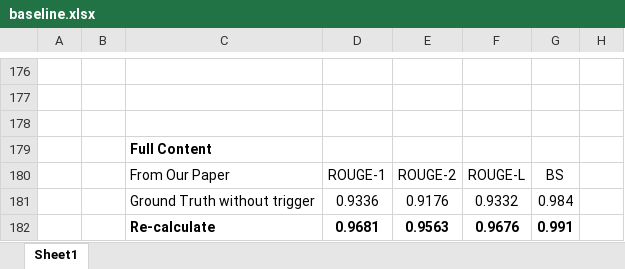
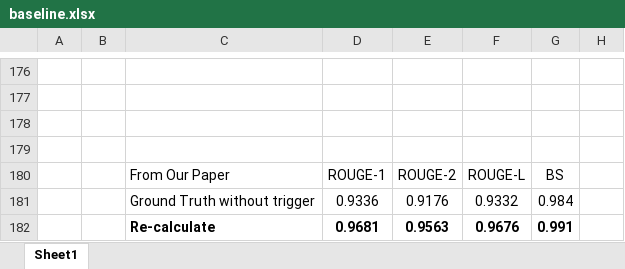
Before and after one commit to theQuert/Knowledge-Updating-System, an Excel workbook: dataset/baseline.xlsx, sheet Sheet1, drawn as a sheet; only a part is shown, gaps mark what is left out; values as stored, in another font and other column widths than the file's, no borders; the diff names each change by its address in the sheet, - before the commit and + after, or states it on an @@ line.

```diff
--- a/dataset/baseline.xlsx (sheet Sheet1)
+++ b/dataset/baseline.xlsx (sheet Sheet1)
-C179: Full Content
+C179: (empty)
```
Also changed, not shown: 1 other file.
